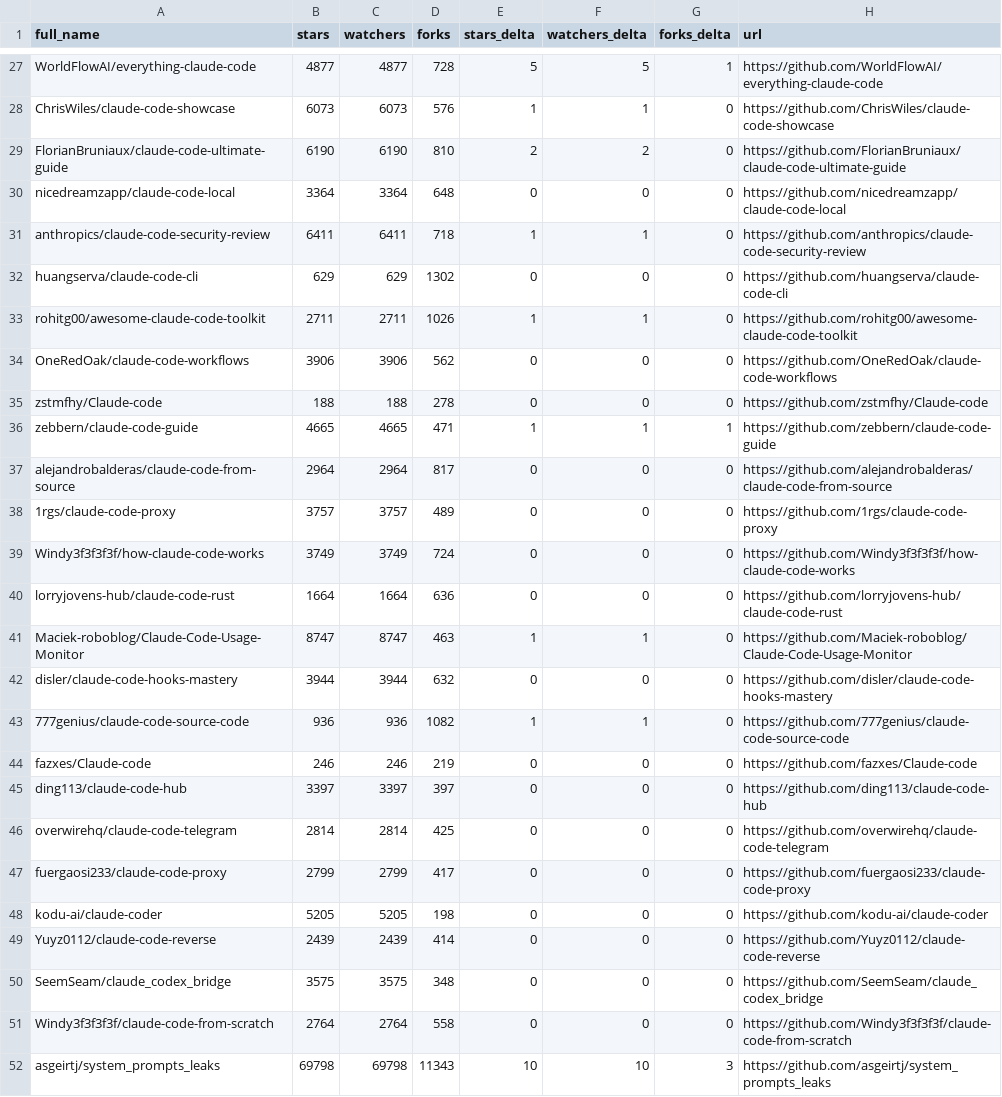
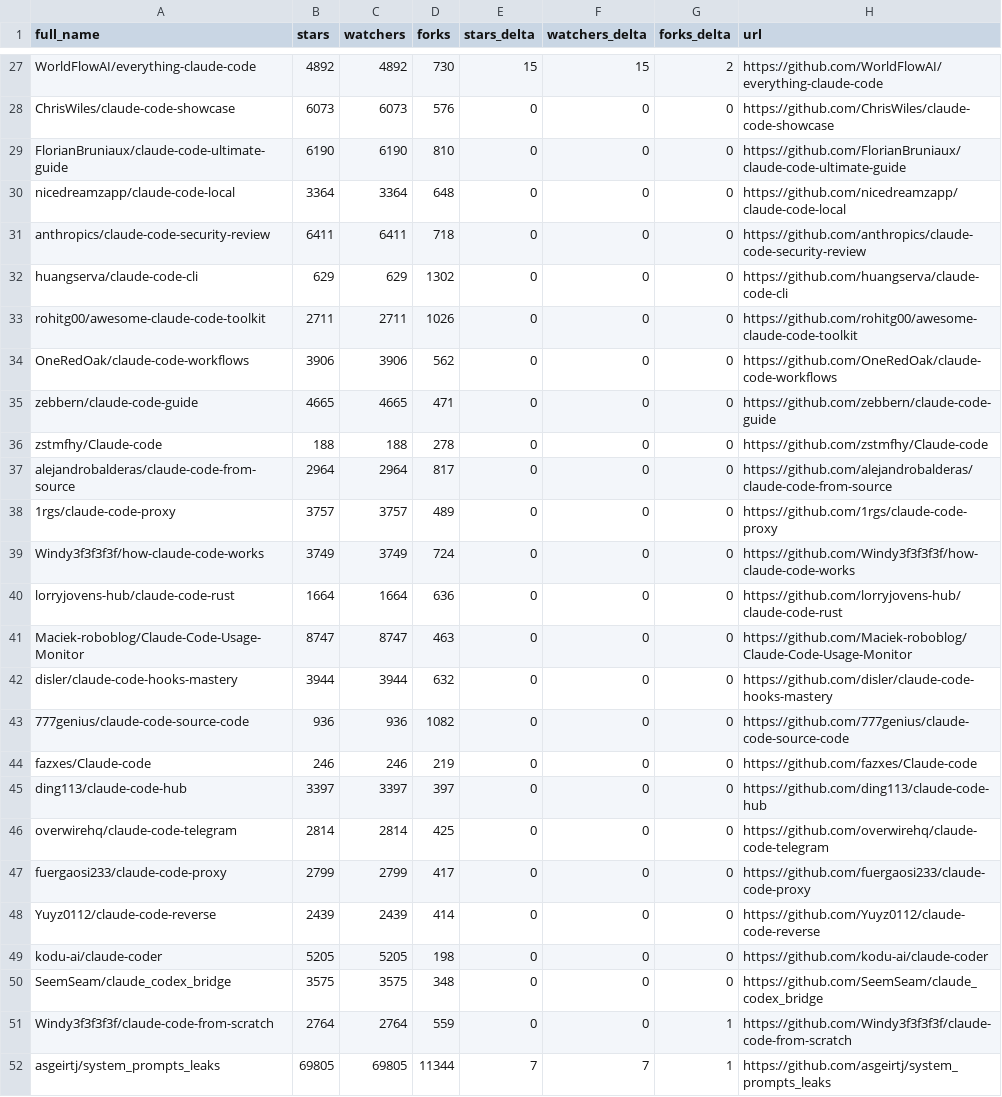
Before and after one commit to DavesFromTheGrave/awesome-claude-code, a CSV file: data/repo-ticker.csv, drawn as a sheet; only a part is shown, gaps mark what is left out; removed rows and columns are numbered as before the commit, all else as after; the diff covers the shown part only; the diff names each change by its address in the sheet, - before the commit and + after, or states it on an @@ line.

```diff
--- a/data/repo-ticker.csv
+++ b/data/repo-ticker.csv
-B27 (stars): 4877
+B27 (stars): 4892
-C27 (watchers): 4877
+C27 (watchers): 4892
-D27 (forks): 728
+D27 (forks): 730
-E27 (stars_delta): 5
+E27 (stars_delta): 15
-F27 (watchers_delta): 5
+F27 (watchers_delta): 15
-G27 (forks_delta): 1
+G27 (forks_delta): 2
-E28 (stars_delta): 1
+E28 (stars_delta): 0
-F28 (watchers_delta): 1
+F28 (watchers_delta): 0
-E29 (stars_delta): 2
+E29 (stars_delta): 0
-F29 (watchers_delta): 2
+F29 (watchers_delta): 0
-E31 (stars_delta): 1
+E31 (stars_delta): 0
-F31 (watchers_delta): 1
+F31 (watchers_delta): 0
-E33 (stars_delta): 1
+E33 (stars_delta): 0
-F33 (watchers_delta): 1
+F33 (watchers_delta): 0
+row 35: zebbern/claude-code-guide | 4665 | 4665 | 471 | 0 | 0 | 0 | https://github.com/zebbern/claude-code-guide
-row 36: zebbern/claude-code-guide | 4665 | 4665 | 471 | 1 | 1 | 1 | https://github.com/zebbern/claude-code-guide
-E41 (stars_delta): 1
+E41 (stars_delta): 0
-F41 (watchers_delta): 1
+F41 (watchers_delta): 0
-E43 (stars_delta): 1
+E43 (stars_delta): 0
-F43 (watchers_delta): 1
+F43 (watchers_delta): 0
@@ row 49 moved to row 48: Yuyz0112/claude-code-reverse @@
-D51 (forks): 558
+D51 (forks): 559
-G51 (forks_delta): 0
+G51 (forks_delta): 1
-B52 (stars): 69798
+B52 (stars): 69805
-C52 (watchers): 69798
+C52 (watchers): 69805
-D52 (forks): 11343
+D52 (forks): 11344
-E52 (stars_delta): 10
+E52 (stars_delta): 7
-F52 (watchers_delta): 10
+F52 (watchers_delta): 7
-G52 (forks_delta): 3
+G52 (forks_delta): 1
```
Also changed, not shown: 4 added rows, 4 removed rows, 3 moved rows and 84 edited cells elsewhere in this file, 2 other files.
